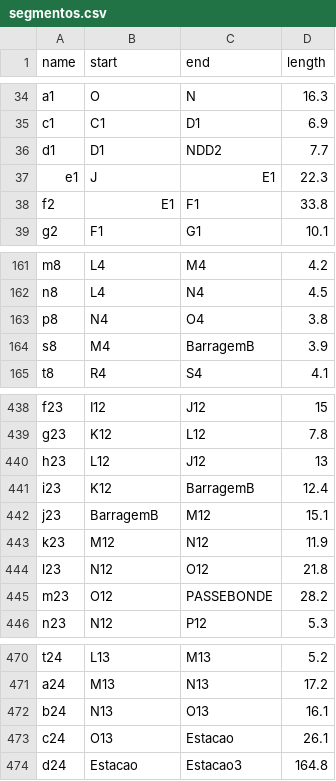
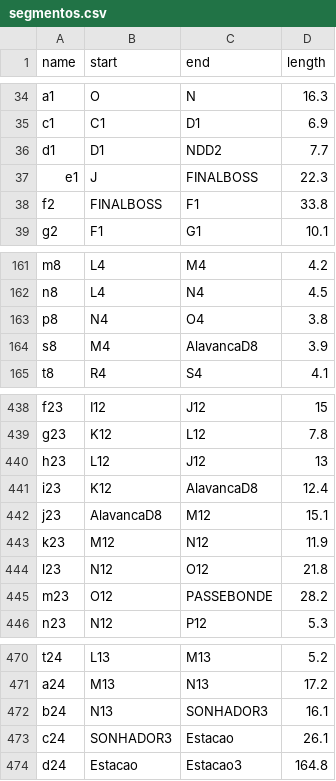
Before and after one commit to guilherme-hu/OTM, a CSV file: segmentos.csv, drawn as a sheet; only a part is shown, gaps mark what is left out.

```diff
--- a/segmentos.csv
+++ b/segmentos.csv
@@ -36,4 +36,4 @@ c1,C1,D1,6.9
 d1,D1,NDD2,7.7
-e1,J,E1,22.3
-f2,E1,F1,33.8
+e1,J,FINALBOSS,22.3
+f2,FINALBOSS,F1,33.8
 g2,F1,G1,10.1
@@ -163,3 +163,3 @@ n8,L4,N4,4.5
 p8,N4,O4,3.8
-s8,M4,BarragemB,3.9
+s8,M4,AlavancaD8,3.9
 t8,R4,S4,4.1
@@ -440,4 +440,4 @@ g23,K12,L12,7.8
 h23,L12,J12,13
-i23,K12,BarragemB,12.4
-j23,BarragemB,M12,15.1
+i23,K12,AlavancaD8,12.4
+j23,AlavancaD8,M12,15.1
 k23,M12,N12,11.9
@@ -471,4 +471,4 @@ t24,L13,M13,5.2
 a24,M13,N13,17.2
-b24,N13,O13,16.1
-c24,O13,Estacao,26.1
+b24,N13,SONHADOR3,16.1
+c24,SONHADOR3,Estacao,26.1
 d24,Estacao,Estacao3,164.8
```
Also changed, not shown: mapa.csv, pontos.csv, 4 other files.
